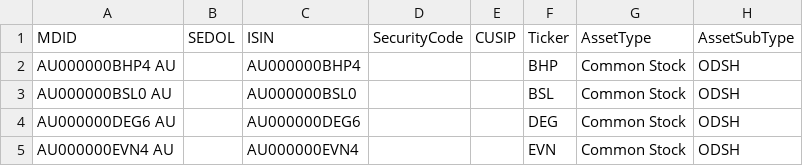
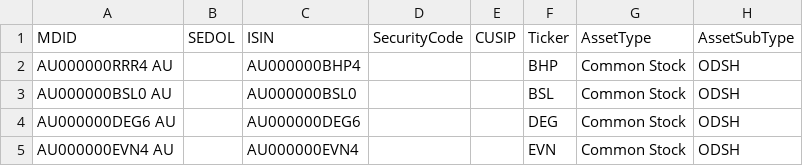
Before and after one commit to RahulGoartius/AGSSD_2.6.7, a CSV file: SecurityFile.csv, drawn as a sheet; only a part is shown; the diff names each change by its address in the sheet, - before the commit and + after, or states it on an @@ line.

Commit message:
Update SecurityFile.csv

```diff
--- a/SecurityFile.csv
+++ b/SecurityFile.csv
-A2 (MDID): AU000000BHP4 AU
+A2 (MDID): AU000000RRR4 AU
```
